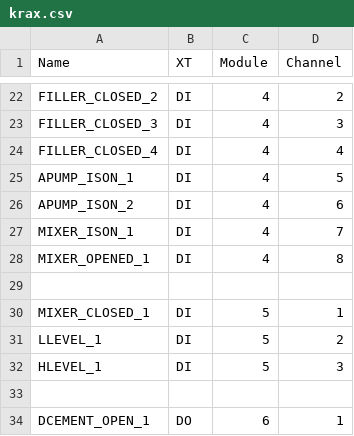
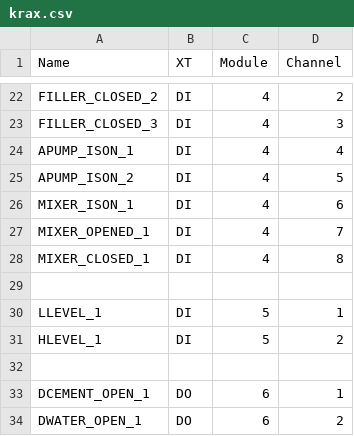
Before and after one commit to vlinnik/PYPLC-240408, a CSV file: src/krax.csv, drawn as a sheet; only a part is shown, gaps mark what is left out; the shorter side is filled out with more unchanged rows; the diff covers the shown part only.

```diff
--- a/src/krax.csv
+++ b/src/krax.csv
@@ -23,11 +23,10 @@ FILLER_CLOSED_2;DI;4;2
 FILLER_CLOSED_3;DI;4;3
-FILLER_CLOSED_4;DI;4;4
-APUMP_ISON_1;DI;4;5
-APUMP_ISON_2;DI;4;6
-MIXER_ISON_1;DI;4;7
-MIXER_OPENED_1;DI;4;8
+APUMP_ISON_1;DI;4;4
+APUMP_ISON_2;DI;4;5
+MIXER_ISON_1;DI;4;6
+MIXER_OPENED_1;DI;4;7
+MIXER_CLOSED_1;DI;4;8
 
-MIXER_CLOSED_1;DI;5;1
-LLEVEL_1;DI;5;2
-HLEVEL_1;DI;5;3
+LLEVEL_1;DI;5;1
+HLEVEL_1;DI;5;2
 
```
Also changed, not shown: 3 added rows, 5 removed rows and 11 edited cells elsewhere in this file, 5 other files.
